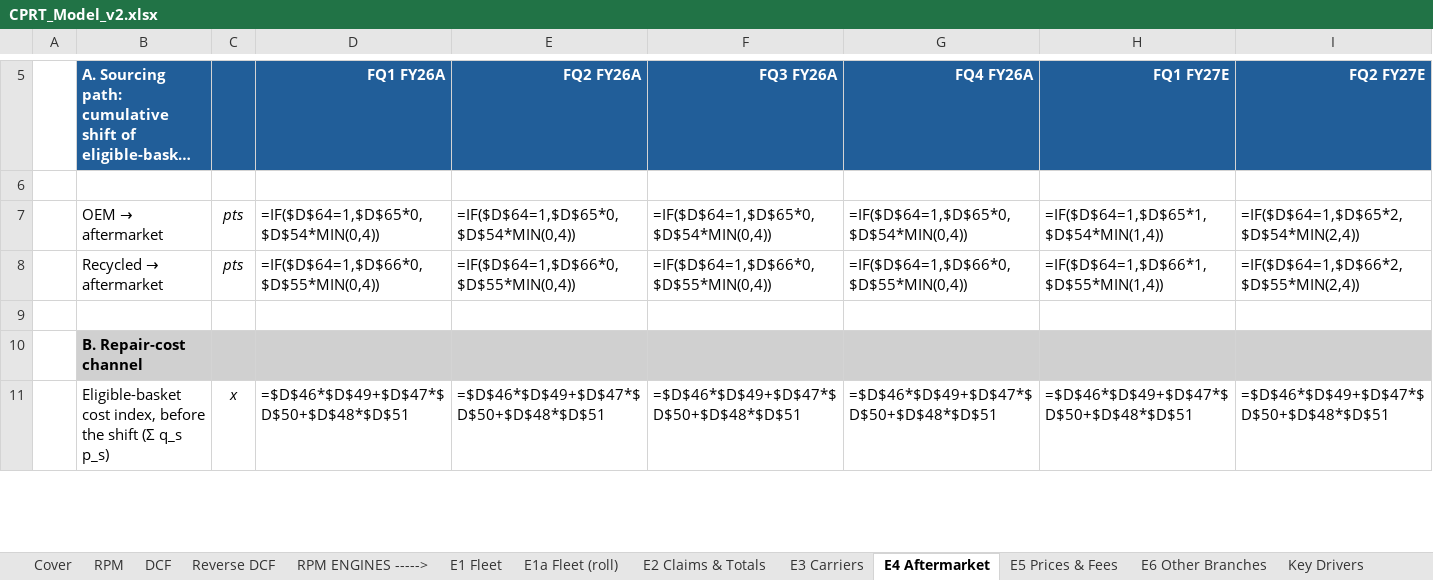
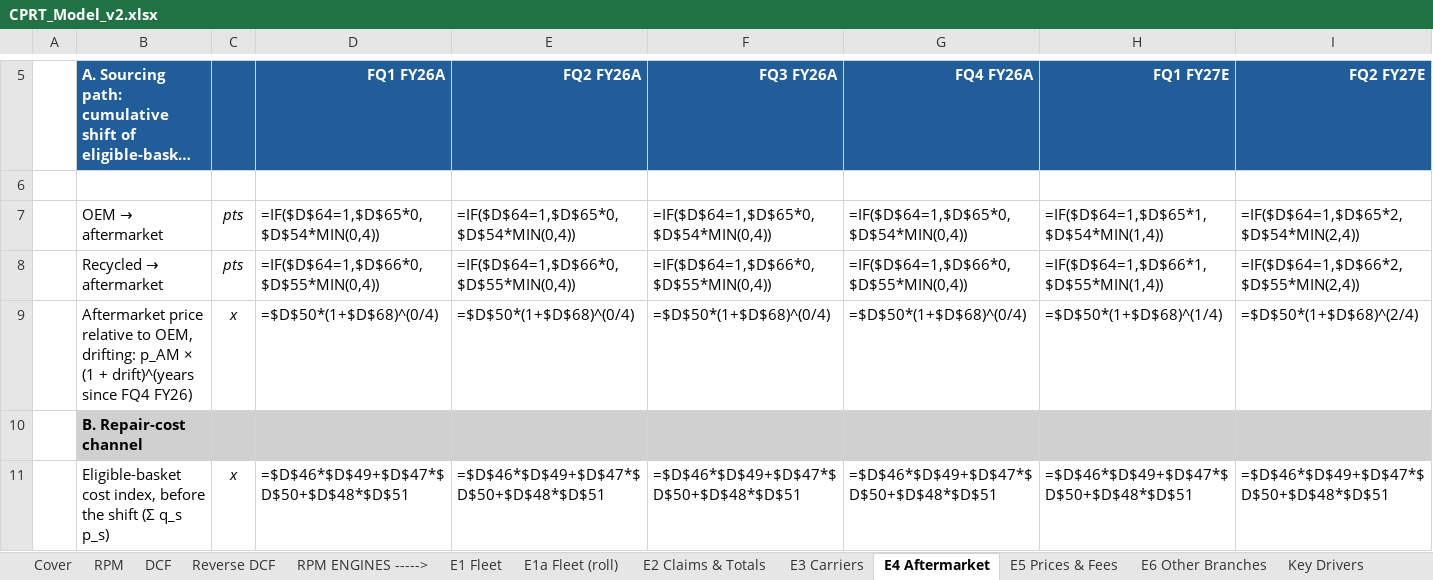
Before and after one commit to potpotman123/cprt-research, an Excel workbook: model/CPRT_Model_v2.xlsx, sheet E4 Aftermarket, drawn as a sheet; only a part is shown, gaps mark what is left out; long unchanged cells end in …; values as stored, in another font and other column widths than the file's, no borders; formulas without a stored value are shown as written; rows hold the shown columns only; the diff covers the shown part only; the diff names each change by its address in the sheet, - before the commit and + after, or states it on an @@ line.

```diff
--- a/model/CPRT_Model_v2.xlsx (sheet E4 Aftermarket)
+++ b/model/CPRT_Model_v2.xlsx (sheet E4 Aftermarket)
-row 9: (empty)
+row 9:  | Aftermarket price relative to OEM, drifting: p_AM × (1 + drift)^(years since FQ4 FY26) | x | =$D$50*(1+$D$68)^(0/4) | =$D$50*(1+$D$68)^(0/4) | =$D$50*(1+$D$68)^(0/4) | =$D$50*(1+$D$68)^(0/4) | =$D$50*(1+$D$68)^(1/4) | =$D$50*(1+$D$68)^(2/4)
```
Also changed, not shown: 2 added rows, 1 removed row and 14 edited cells elsewhere in this sheet, sheet D Facts, sheet Key Drivers, sheet E3 Carriers, sheet Sources, sheet E5 Prices & Fees, sheet E1 Fleet, 1 more sheet, 4 other files.
